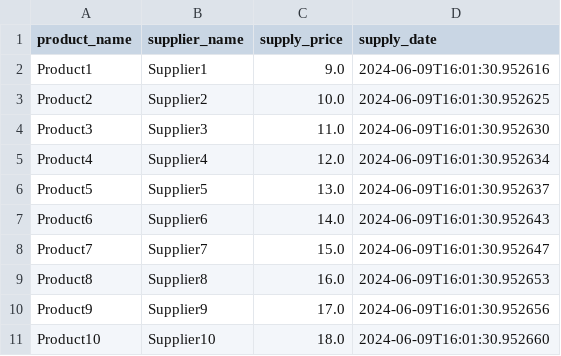
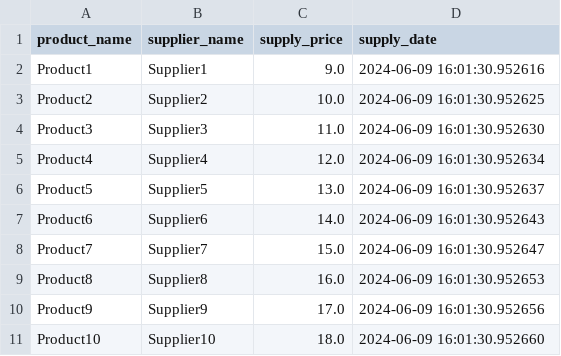
Before and after one commit to Kavazar-i/DB_Course_Scripts, a CSV file: 1.3_CSV_s_Kalosha_Zahar/product_suppliers.csv, drawn as a sheet.

```diff
--- a/1.3_CSV_s_Kalosha_Zahar/product_suppliers.csv
+++ b/1.3_CSV_s_Kalosha_Zahar/product_suppliers.csv
@@ -1,11 +1,11 @@
 product_name,supplier_name,supply_price,supply_date
-Product1,Supplier1,9.0,2024-06-09T16:01:30.952616
-Product2,Supplier2,10.0,2024-06-09T16:01:30.952625
-Product3,Supplier3,11.0,2024-06-09T16:01:30.952630
-Product4,Supplier4,12.0,2024-06-09T16:01:30.952634
-Product5,Supplier5,13.0,2024-06-09T16:01:30.952637
-Product6,Supplier6,14.0,2024-06-09T16:01:30.952643
-Product7,Supplier7,15.0,2024-06-09T16:01:30.952647
-Product8,Supplier8,16.0,2024-06-09T16:01:30.952653
-Product9,Supplier9,17.0,2024-06-09T16:01:30.952656
-Product10,Supplier10,18.0,2024-06-09T16:01:30.952660
+Product1,Supplier1,9.0,2024-06-09 16:01:30.952616
+Product2,Supplier2,10.0,2024-06-09 16:01:30.952625
+Product3,Supplier3,11.0,2024-06-09 16:01:30.952630
+Product4,Supplier4,12.0,2024-06-09 16:01:30.952634
+Product5,Supplier5,13.0,2024-06-09 16:01:30.952637
+Product6,Supplier6,14.0,2024-06-09 16:01:30.952643
+Product7,Supplier7,15.0,2024-06-09 16:01:30.952647
+Product8,Supplier8,16.0,2024-06-09 16:01:30.952653
+Product9,Supplier9,17.0,2024-06-09 16:01:30.952656
+Product10,Supplier10,18.0,2024-06-09 16:01:30.952660
```
Also changed, not shown: 1.3_CSV_s_Kalosha_Zahar/orders.csv, 1.3_CSV_s_Kalosha_Zahar/products.csv, 2 other files.
